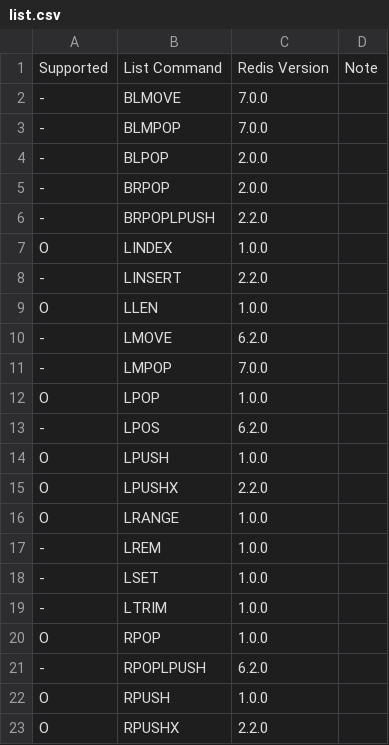
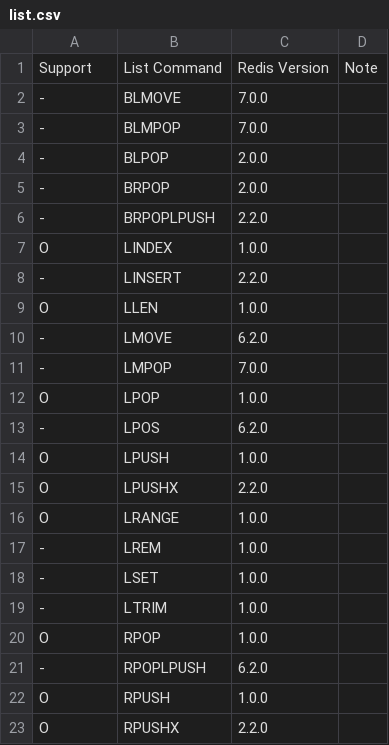
Before and after one commit to cybergarage/puzzledb-go, a CSV file: doc/redis/list.csv, drawn as a sheet.

```diff
--- a/doc/redis/list.csv
+++ b/doc/redis/list.csv
@@ -1,2 +1,2 @@
-Supported,List Command,Redis Version,Note
+Support,List Command,Redis Version,Note
 -,BLMOVE,7.0.0,
```
Also changed, not shown: doc/redis/generic.csv, doc/redis/hash.csv, 14 other files.
